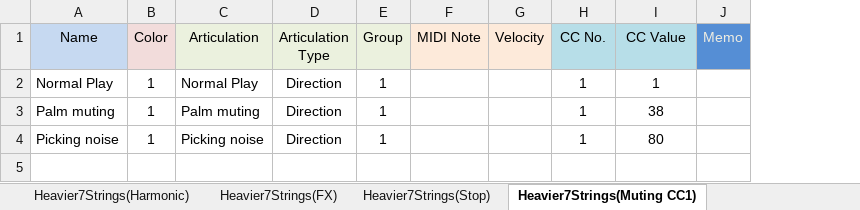
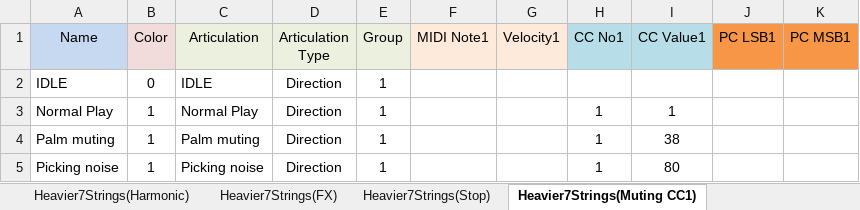
Before and after one commit to r-koubou/ArticulationMappingFiles, an Excel workbook: Three Body Technology/Heavier7Strings/xlsx/Heavier7Strings.xlsx, sheet Heavier7Strings(Muting CC1), drawn as a sheet; values as stored, in another font and other column widths than the file's, no borders; removed rows and columns are numbered as before the commit, all else as after; the diff names each change by its address in the sheet, - before the commit and + after, or states it on an @@ line.

Commit message:
Updated: Heavier7Strings

```diff
--- a/Three Body Technology/Heavier7Strings/xlsx/Heavier7Strings.xlsx (sheet Heavier7Strings(Muting CC1))
+++ b/Three Body Technology/Heavier7Strings/xlsx/Heavier7Strings.xlsx (sheet Heavier7Strings(Muting CC1))
-column F (MIDI Note), empty
-column G (Velocity), empty
+column F (MIDI Note1), empty
+column G (Velocity1), empty
-column J (Memo), empty
+column J (PC LSB1), empty
+column K (PC MSB1), empty
-H1: CC No.
+H1: CC No1
-I1: CC Value
+I1: CC Value1
+row 2: IDLE | 0 | IDLE | Direction | 1
```
Also changed, not shown: sheet Heavier7Strings(Main), sheet DO NOT MODIFY!, sheet Heavier7Strings(Picking CC40), sheet Heavier7Strings(FX), sheet Heavier7Strings(Stop), sheet Heavier7Strings(Harmonic), charts or pictures, 7 other files.
